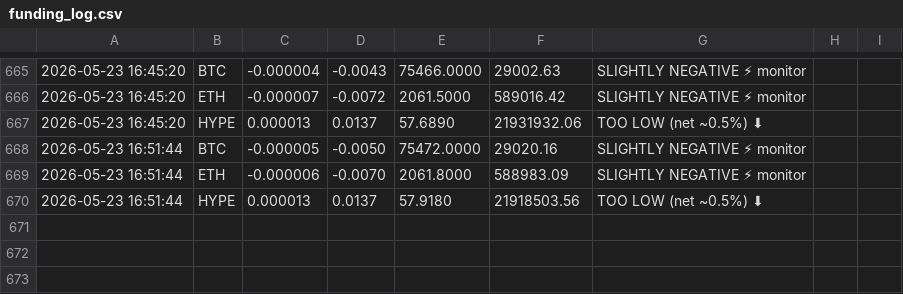
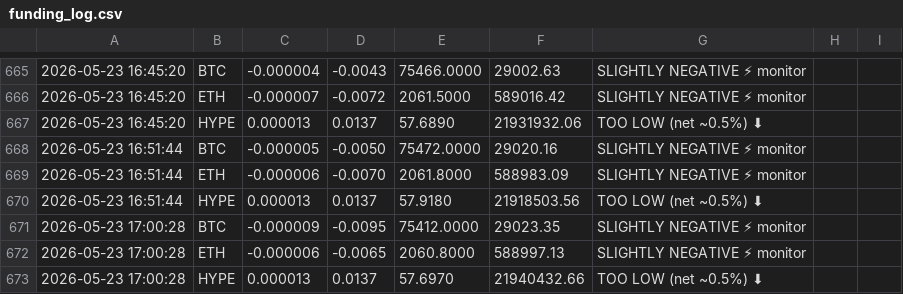
Before and after one commit to kieranlim-3/hl-funding-monitor, a CSV file: funding_log.csv, drawn as a sheet; only a part is shown, gaps mark what is left out; the diff names each change by its address in the sheet, - before the commit and + after, or states it on an @@ line.

```diff
--- a/funding_log.csv
+++ b/funding_log.csv
+row 671: 2026-05-23 17:00:28 | BTC | -0.000009 | -0.0095 | 75412.0000 | 29023.35 | SLIGHTLY NEGATIVE ⚡ monitor
+row 672: 2026-05-23 17:00:28 | ETH | -0.000006 | -0.0065 | 2060.8000 | 588997.13 | SLIGHTLY NEGATIVE ⚡ monitor
+row 673: 2026-05-23 17:00:28 | HYPE | 0.000013 | 0.0137 | 57.6970 | 21940432.66 | TOO LOW (net ~0.5%) ⬇
```
Also changed, not shown: 1 other file.
